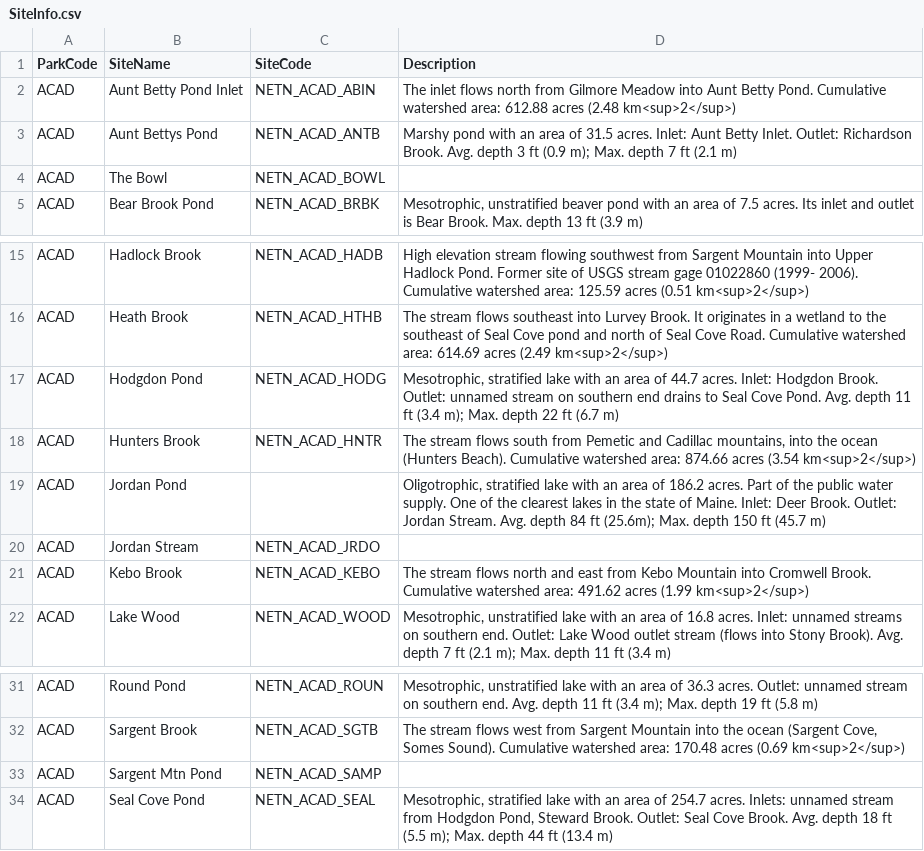
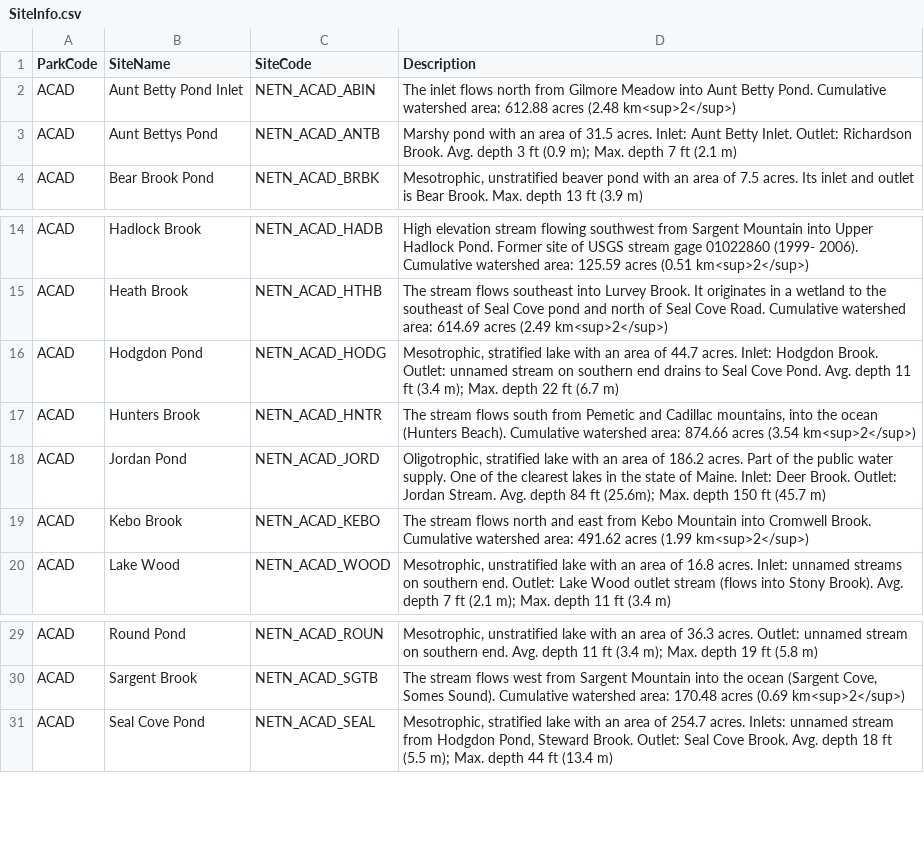
Before and after one commit to ldgurvich/NETN_water_summaries, a CSV file: SiteInfo.csv, drawn as a sheet; only a part is shown, gaps mark what is left out.

Commit message:
removed The Bowl and Sargent Mountain Pond; added Jordan Pond site code

```diff
--- a/SiteInfo.csv
+++ b/SiteInfo.csv
@@ -3,3 +3,2 @@ ACAD,Aunt Betty Pond Inlet,NETN_ACAD_ABIN,The inlet flows north from Gilmore Mea
 ACAD,Aunt Bettys Pond,NETN_ACAD_ANTB,Marshy pond with an area of 31.5 acres. Inlet: Aunt Betty Inlet. Outlet: Richardson Brook.  Avg. depth 3 ft (0.9 m); Max. depth 7 ft (2.1 m)
-ACAD,The Bowl,NETN_ACAD_BOWL,
 ACAD,Bear Brook Pond,NETN_ACAD_BRBK,"Mesotrophic, unstratified beaver pond with an area of 7.5 acres. Its inlet and outlet is Bear Brook. Max. depth 13 ft (3.9 m)"
@@ -18,4 +17,3 @@ ACAD,Hodgdon Pond,NETN_ACAD_HODG,"Mesotrophic, stratified lake with an area of 4
 ACAD,Hunters Brook,NETN_ACAD_HNTR,"The stream flows south from Pemetic and Cadillac mountains, into the ocean (Hunters Beach). Cumulative watershed area: 874.66 acres (3.54 km<sup>2</sup>)"
-ACAD,Jordan Pond,,"Oligotrophic, stratified lake with an area of 186.2 acres. Part of the public water supply. One of the clearest lakes in the state of Maine. Inlet: Deer Brook. Outlet: Jordan Stream. Avg. depth 84 ft (25.6m); Max. depth 150 ft (45.7 m)"
-ACAD,Jordan Stream,NETN_ACAD_JRDO,
+ACAD,Jordan Pond,NETN_ACAD_JORD,"Oligotrophic, stratified lake with an area of 186.2 acres. Part of the public water supply. One of the clearest lakes in the state of Maine. Inlet: Deer Brook. Outlet: Jordan Stream. Avg. depth 84 ft (25.6m); Max. depth 150 ft (45.7 m)"
 ACAD,Kebo Brook,NETN_ACAD_KEBO,The stream flows north and east from Kebo Mountain into Cromwell Brook. Cumulative watershed area: 491.62 acres (1.99 km<sup>2</sup>)
@@ -32,3 +30,2 @@ ACAD,Round Pond,NETN_ACAD_ROUN,"Mesotrophic, unstratified lake with an area of 3
 ACAD,Sargent Brook,NETN_ACAD_SGTB,"The stream flows west from Sargent Mountain into the ocean (Sargent Cove, Somes Sound). Cumulative watershed area: 170.48 acres (0.69 km<sup>2</sup>)"
-ACAD,Sargent Mtn Pond,NETN_ACAD_SAMP,
 ACAD,Seal Cove Pond,NETN_ACAD_SEAL,"Mesotrophic, stratified lake with an area of 254.7 acres. Inlets: unnamed stream from Hodgdon Pond, Steward Brook. Outlet: Seal Cove Brook. Avg. depth 18 ft (5.5 m); Max. depth 44 ft (13.4 m)"
```
